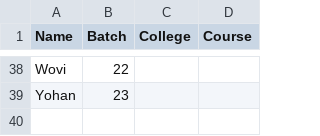
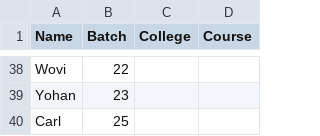
Before and after one commit to silvernuke911/Tambay-Tracker, a CSV file: TambayTracker2.0/data/member_list.csv, drawn as a sheet; only a part is shown, gaps mark what is left out; the diff names each change by its address in the sheet, - before the commit and + after, or states it on an @@ line.

```diff
--- a/TambayTracker2.0/data/member_list.csv
+++ b/TambayTracker2.0/data/member_list.csv
+row 40: Carl | 25
```
Also changed, not shown: TambayTracker2.0/cmdlogs/cmdlogs.csv, TambayTracker2.0/data/date_list.csv, 6 other files.
